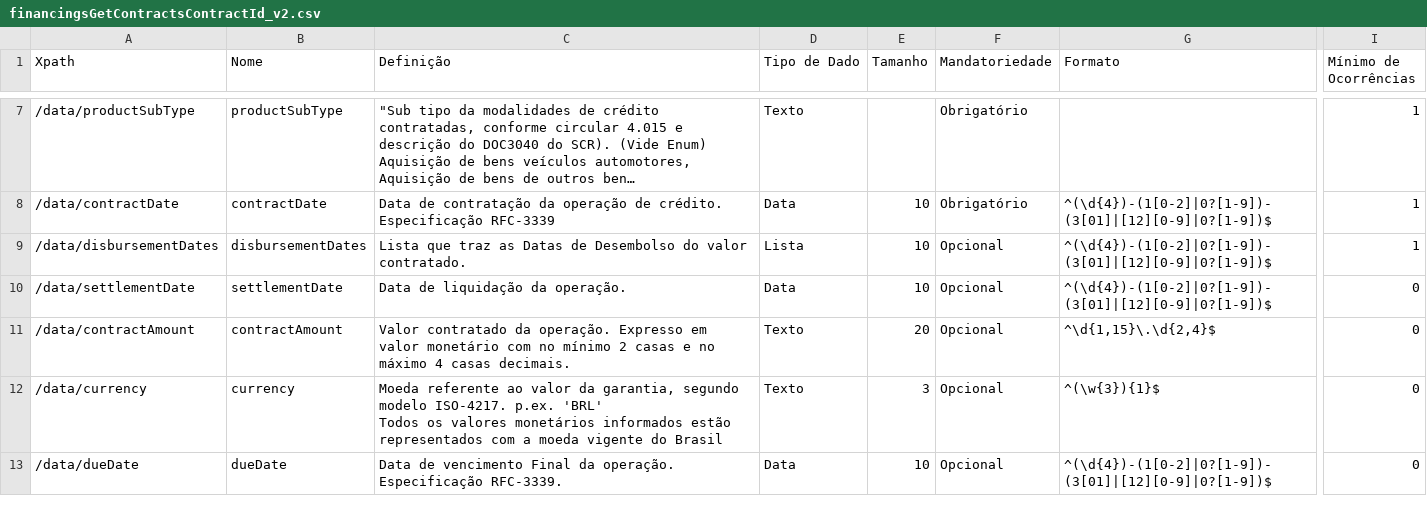
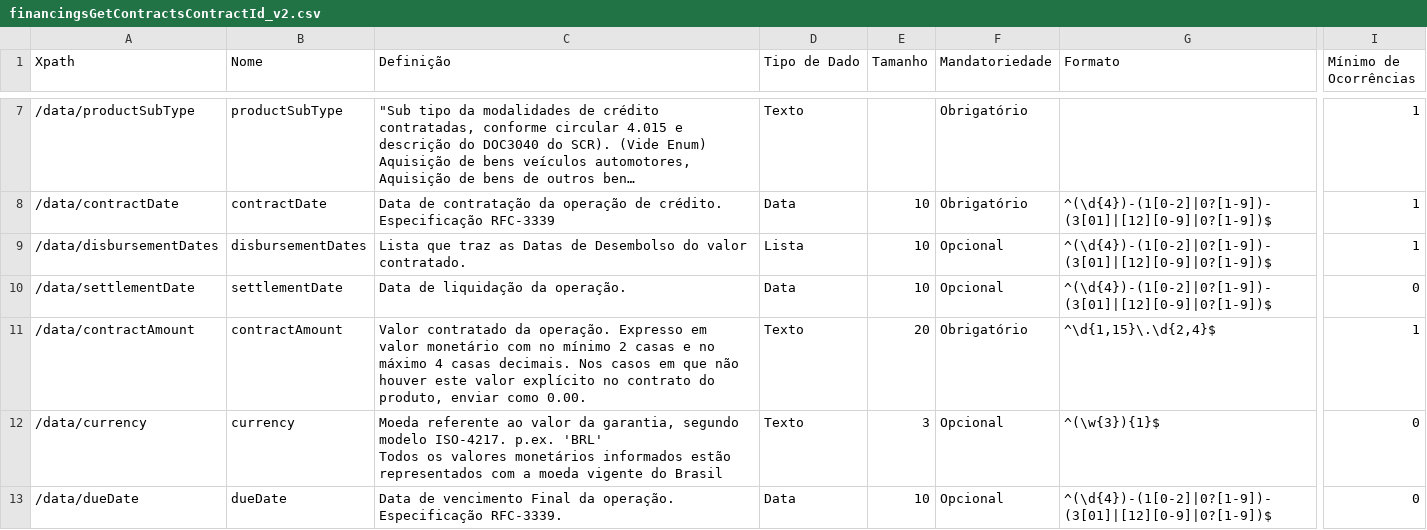
Before and after one commit to cleiltonsouza/draft-openapi-fork, a CSV file: dictionary/financingsGetContractsContractId_v2.csv, drawn as a sheet; only a part is shown, gaps mark what is left out; long unchanged cells end in …; the diff names each change by its address in the sheet, - before the commit and + after, or states it on an @@ line.

```diff
--- a/dictionary/financingsGetContractsContractId_v2.csv
+++ b/dictionary/financingsGetContractsContractId_v2.csv
-C11 (Definição): …casas decimais.
+C11 (Definição): …casas decimais. Nos casos em que não houver este valor explícito no contrato do produto, enviar como 0.00.
-F11 (Mandatoriedade): Opcional
+F11 (Mandatoriedade): Obrigatório
-I11 (Mínimo de Ocorrências): 0
+I11 (Mínimo de Ocorrências): 1
```
Also changed, not shown: dictionary/financingsGetContractsContractIdWarranties_v2.csv, dictionary/invoiceFinancingsGetContractsContractIdWarranties_v2.csv, 3 other files.
